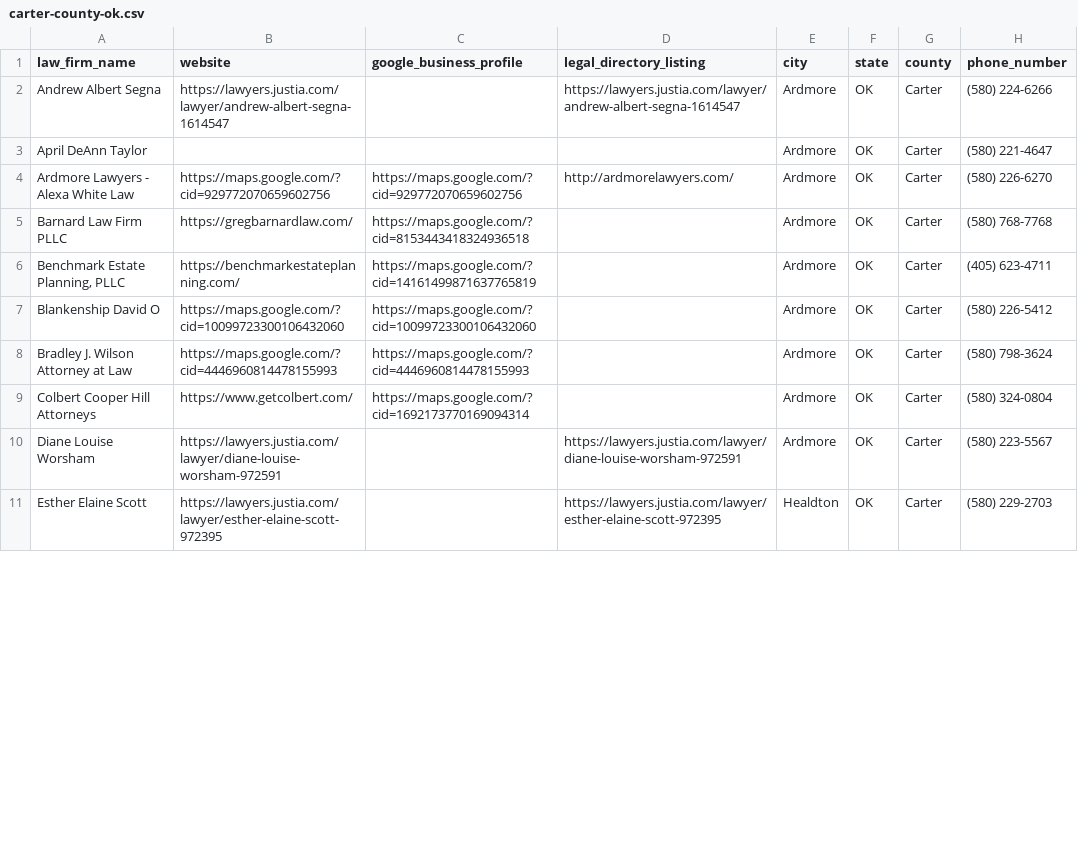
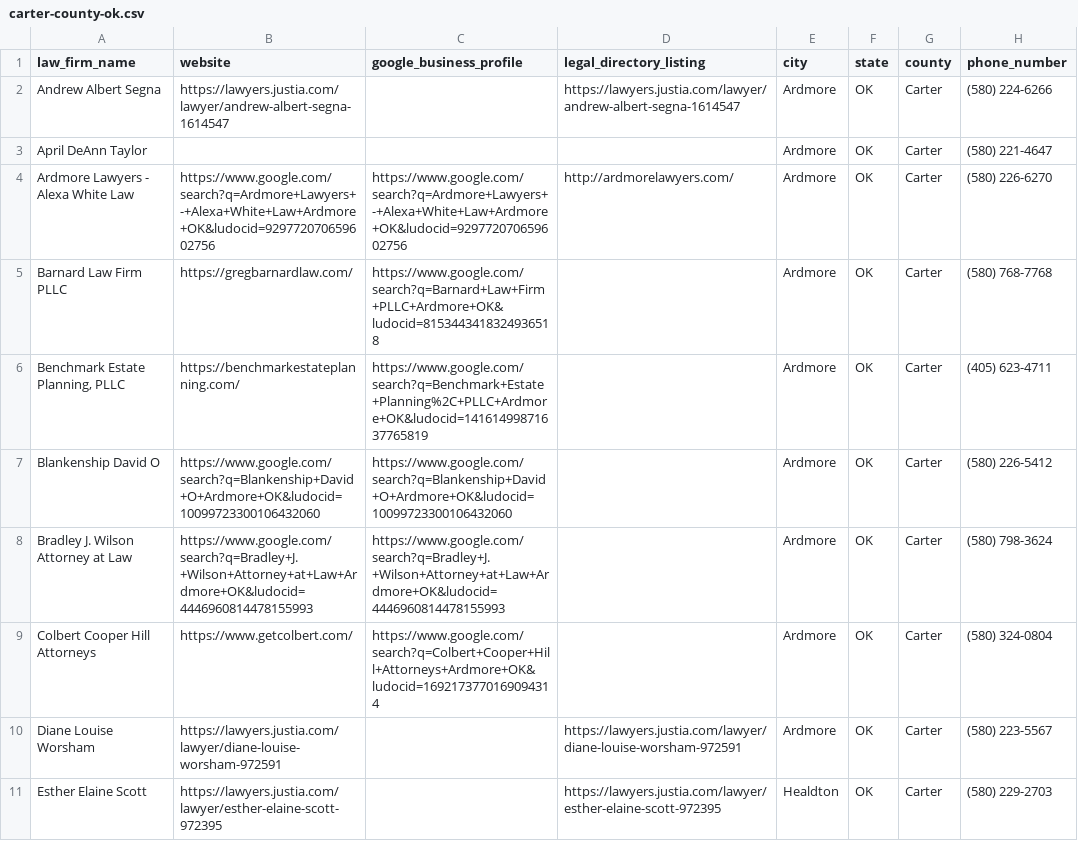
Before and after one commit to Referral-Development/lawFirmInfo, a CSV file: app/county-data/carter-county-ok.csv, drawn as a sheet; only a part is shown; the diff covers the shown part only; the diff names each change by its address in the sheet, - before the commit and + after, or states it on an @@ line.

```diff
--- a/app/county-data/carter-county-ok.csv
+++ b/app/county-data/carter-county-ok.csv
-B4 (website): https://maps.google.com/?cid=929772070659602756
+B4 (website): https://www.google.com/search?q=Ardmore+Lawyers+-+Alexa+White+Law+Ardmore+OK&ludocid=929772070659602756
-C4 (google_business_profile): https://maps.google.com/?cid=929772070659602756
+C4 (google_business_profile): https://www.google.com/search?q=Ardmore+Lawyers+-+Alexa+White+Law+Ardmore+OK&ludocid=929772070659602756
-C5 (google_business_profile): https://maps.google.com/?cid=8153443418324936518
+C5 (google_business_profile): https://www.google.com/search?q=Barnard+Law+Firm+PLLC+Ardmore+OK&ludocid=8153443418324936518
-C6 (google_business_profile): https://maps.google.com/?cid=14161499871637765819
+C6 (google_business_profile): https://www.google.com/search?q=Benchmark+Estate+Planning%2C+PLLC+Ardmore+OK&ludocid=14161499871637765819
-B7 (website): https://maps.google.com/?cid=10099723300106432060
+B7 (website): https://www.google.com/search?q=Blankenship+David+O+Ardmore+OK&ludocid=10099723300106432060
-C7 (google_business_profile): https://maps.google.com/?cid=10099723300106432060
+C7 (google_business_profile): https://www.google.com/search?q=Blankenship+David+O+Ardmore+OK&ludocid=10099723300106432060
-B8 (website): https://maps.google.com/?cid=4446960814478155993
+B8 (website): https://www.google.com/search?q=Bradley+J.+Wilson+Attorney+at+Law+Ardmore+OK&ludocid=4446960814478155993
-C8 (google_business_profile): https://maps.google.com/?cid=4446960814478155993
+C8 (google_business_profile): https://www.google.com/search?q=Bradley+J.+Wilson+Attorney+at+Law+Ardmore+OK&ludocid=4446960814478155993
-C9 (google_business_profile): https://maps.google.com/?cid=1692173770169094314
+C9 (google_business_profile): https://www.google.com/search?q=Colbert+Cooper+Hill+Attorneys+Ardmore+OK&ludocid=1692173770169094314
```
Also changed, not shown: 46 edited cells elsewhere in this file, app/county-data/cleveland-county-ok.csv, app/county-data/comanche-county-ok.csv, 15 other files.
